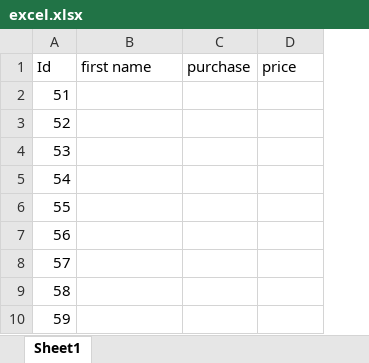
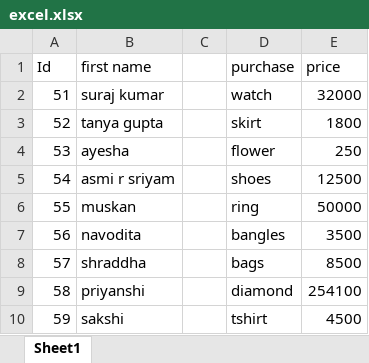
Before and after one commit to Suraj76152/a, an Excel workbook: excel.xlsx, sheet Sheet1, drawn as a sheet; values as stored, in another font and other column widths than the file's, no borders; addresses are those after the commit; the diff names each change by its address in the sheet, - before the commit and + after, or states it on an @@ line.

Commit message:
changes done

```diff
--- a/excel.xlsx (sheet Sheet1)
+++ b/excel.xlsx (sheet Sheet1)
+column C, empty
-B2 (first name): (empty)
+B2 (first name): suraj kumar
-D2 (purchase): (empty)
+D2 (purchase): watch
-E2 (price): (empty)
+E2 (price): 32000
-B3 (first name): (empty)
+B3 (first name): tanya gupta
-D3 (purchase): (empty)
+D3 (purchase): skirt
-E3 (price): (empty)
+E3 (price): 1800
-B4 (first name): (empty)
+B4 (first name): ayesha
-D4 (purchase): (empty)
+D4 (purchase): flower
-E4 (price): (empty)
+E4 (price): 250
-B5 (first name): (empty)
+B5 (first name): asmi r sriyam
-D5 (purchase): (empty)
+D5 (purchase): shoes
-E5 (price): (empty)
+E5 (price): 12500
-B6 (first name): (empty)
+B6 (first name): muskan
-D6 (purchase): (empty)
+D6 (purchase): ring
-E6 (price): (empty)
+E6 (price): 50000
-B7 (first name): (empty)
+B7 (first name): navodita
-D7 (purchase): (empty)
+D7 (purchase): bangles
-E7 (price): (empty)
+E7 (price): 3500
-B8 (first name): (empty)
+B8 (first name): shraddha
-D8 (purchase): (empty)
+D8 (purchase): bags
-E8 (price): (empty)
+E8 (price): 8500
-B9 (first name): (empty)
+B9 (first name): priyanshi
-D9 (purchase): (empty)
+D9 (purchase): diamond
-E9 (price): (empty)
+E9 (price): 254100
-B10 (first name): (empty)
+B10 (first name): sakshi
-D10 (purchase): (empty)
+D10 (purchase): tshirt
-E10 (price): (empty)
+E10 (price): 4500
```
